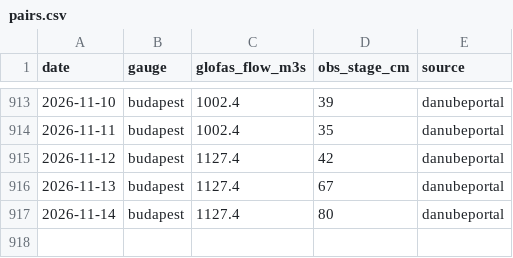
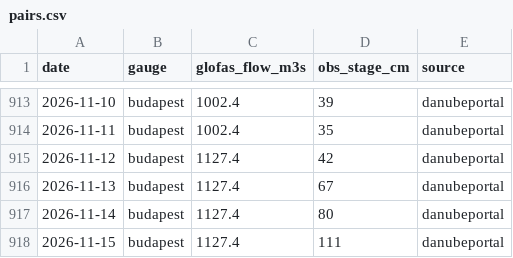
Before and after one commit to Adamexperiences/ae-glofas, a CSV file: data/pairs.csv, drawn as a sheet; only a part is shown, gaps mark what is left out; the diff names each change by its address in the sheet, - before the commit and + after, or states it on an @@ line.

```diff
--- a/data/pairs.csv
+++ b/data/pairs.csv
+row 918: 2026-11-15 | budapest | 1127.4 | 111 | danubeportal
```
